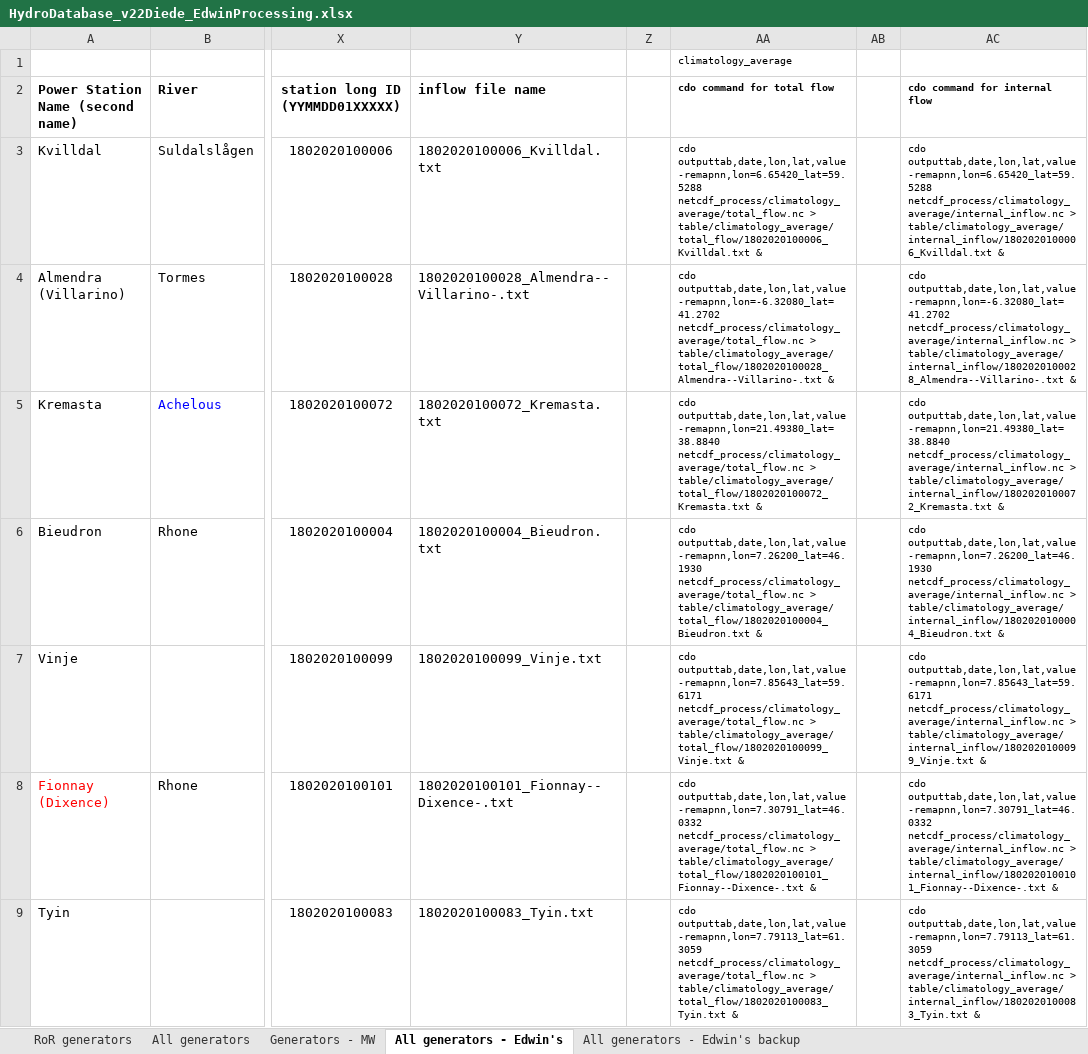
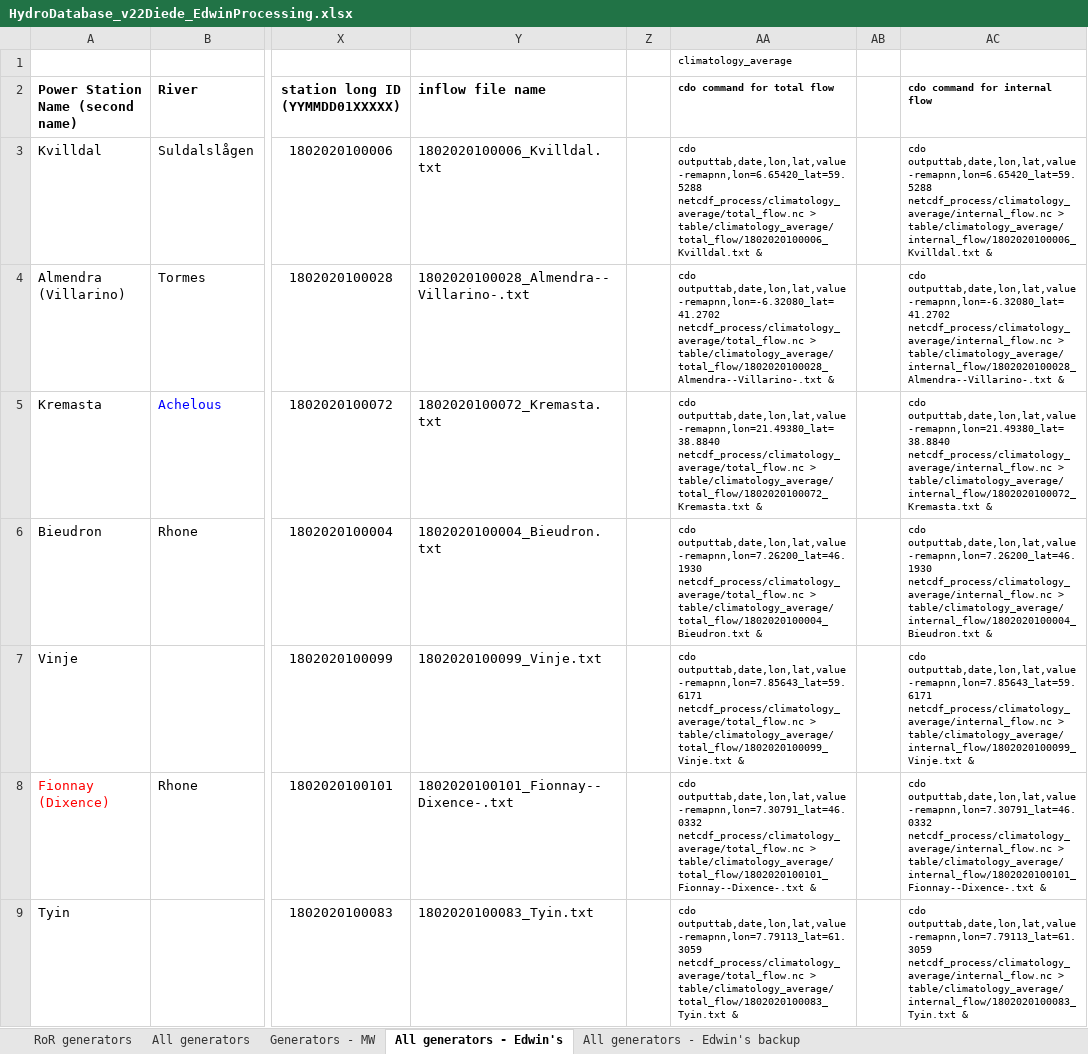
Before and after one commit to edwinkost/estimate_discharge_from_local_runoff, an Excel workbook: data/xls_tables_from_will_etc/version_2018-02-02/HydroDatabase_v22Diede_EdwinProcessing.xlsx, sheet All generators - Edwin's, drawn as a sheet; only a part is shown, gaps mark what is left out; values as stored, in another font and other column widths than the file's, no borders; the diff covers the shown part only; the diff names each change by its address in the sheet, - before the commit and + after, or states it on an @@ line.

Commit message:
Finalizing steps for Diede data.

```diff
--- a/data/xls_tables_from_will_etc/version_2018-02-02/HydroDatabase_v22Diede_EdwinProcessing.xlsx (sheet All generators - Edwin's)
+++ b/data/xls_tables_from_will_etc/version_2018-02-02/HydroDatabase_v22Diede_EdwinProcessing.xlsx (sheet All generators - Edwin's)
-AC3 (cdo command for internal flow): …outputtab,date,lon,lat,value -remapnn,lon=6.65420_lat=59.5288 netcdf_process/climatology_average/internal_inflow.nc > table/climatology_average/internal_inflow/1802020100006_Kvilldal.txt &
+AC3 (cdo command for internal flow): …outputtab,date,lon,lat,value -remapnn,lon=6.65420_lat=59.5288 netcdf_process/climatology_average/internal_flow.nc > table/climatology_average/internal_flow/1802020100006_Kvilldal.txt &
-AC4 (cdo command for internal flow): …outputtab,date,lon,lat,value -remapnn,lon=-6.32080_lat=41.2702 netcdf_process/climatology_average/internal_inflow.nc > table/climatology_average/internal_inflow/1802020100028_Almendra--Villarino-.txt &
+AC4 (cdo command for internal flow): …outputtab,date,lon,lat,value -remapnn,lon=-6.32080_lat=41.2702 netcdf_process/climatology_average/internal_flow.nc > table/climatology_average/internal_flow/1802020100028_Almendra--Villarino-.txt &
-AC5 (cdo command for internal flow): …outputtab,date,lon,lat,value -remapnn,lon=21.49380_lat=38.8840 netcdf_process/climatology_average/internal_inflow.nc > table/climatology_average/internal_inflow/1802020100072_Kremasta.txt &
+AC5 (cdo command for internal flow): …outputtab,date,lon,lat,value -remapnn,lon=21.49380_lat=38.8840 netcdf_process/climatology_average/internal_flow.nc > table/climatology_average/internal_flow/1802020100072_Kremasta.txt &
-AC6 (cdo command for internal flow): …outputtab,date,lon,lat,value -remapnn,lon=7.26200_lat=46.1930 netcdf_process/climatology_average/internal_inflow.nc > table/climatology_average/internal_inflow/1802020100004_Bieudron.txt &
+AC6 (cdo command for internal flow): …outputtab,date,lon,lat,value -remapnn,lon=7.26200_lat=46.1930 netcdf_process/climatology_average/internal_flow.nc > table/climatology_average/internal_flow/1802020100004_Bieudron.txt &
-AC7 (cdo command for internal flow): …outputtab,date,lon,lat,value -remapnn,lon=7.85643_lat=59.6171 netcdf_process/climatology_average/internal_inflow.nc > table/climatology_average/internal_inflow/1802020100099_Vinje.txt &
+AC7 (cdo command for internal flow): …outputtab,date,lon,lat,value -remapnn,lon=7.85643_lat=59.6171 netcdf_process/climatology_average/internal_flow.nc > table/climatology_average/internal_flow/1802020100099_Vinje.txt &
-AC8 (cdo command for internal flow): …outputtab,date,lon,lat,value -remapnn,lon=7.30791_lat=46.0332 netcdf_process/climatology_average/internal_inflow.nc > table/climatology_average/internal_inflow/1802020100101_Fionnay--Dixence-.txt &
+AC8 (cdo command for internal flow): …outputtab,date,lon,lat,value -remapnn,lon=7.30791_lat=46.0332 netcdf_process/climatology_average/internal_flow.nc > table/climatology_average/internal_flow/1802020100101_Fionnay--Dixence-.txt &
-AC9 (cdo command for internal flow): …outputtab,date,lon,lat,value -remapnn,lon=7.79113_lat=61.3059 netcdf_process/climatology_average/internal_inflow.nc > table/climatology_average/internal_inflow/1802020100083_Tyin.txt &
+AC9 (cdo command for internal flow): …outputtab,date,lon,lat,value -remapnn,lon=7.79113_lat=61.3059 netcdf_process/climatology_average/internal_flow.nc > table/climatology_average/internal_flow/1802020100083_Tyin.txt &
```
Also changed, not shown: 199 edited cells elsewhere in this sheet, charts or pictures, 1 other file.
